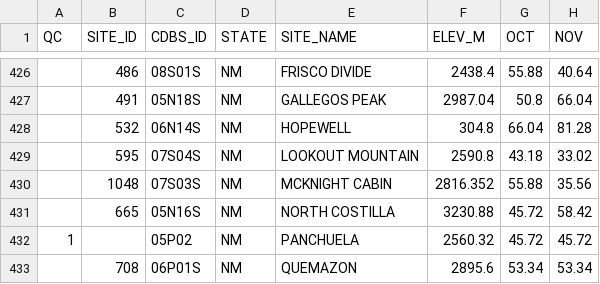
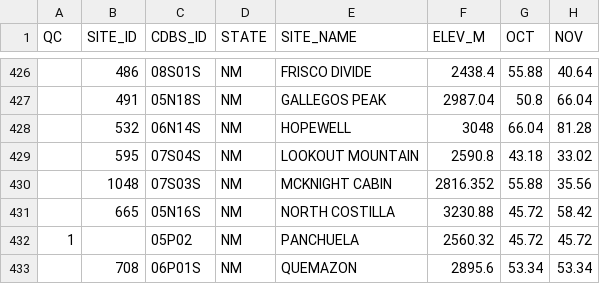
Before and after one commit to gremau/SNOTELsoildata, a CSV file: processed_data/7100Avg_Precipmm.csv (was curated_data/7100Avg_Precipmm.csv), drawn as a sheet; only a part is shown, gaps mark what is left out; the diff names each change by its address in the sheet, - before the commit and + after, or states it on an @@ line.

```diff
--- a/curated_data/7100Avg_Precipmm.csv
+++ b/processed_data/7100Avg_Precipmm.csv
-F428 (ELEV_M): 304.8
+F428 (ELEV_M): 3048
```
Also changed, not shown: 24 other files.
